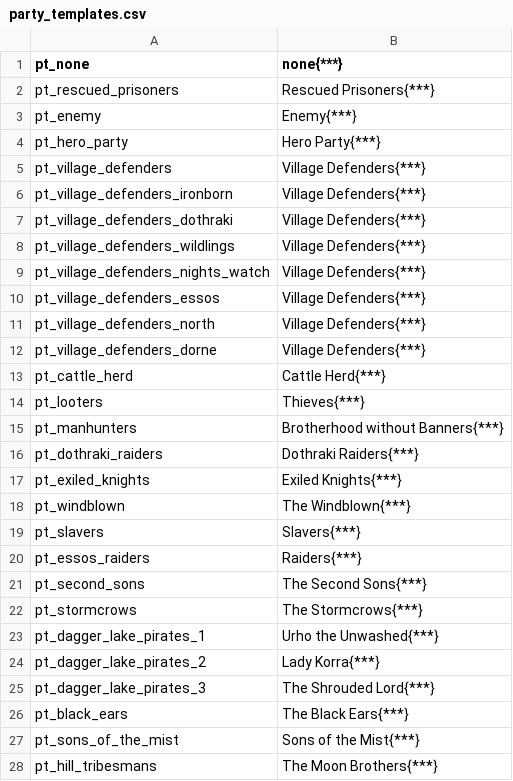
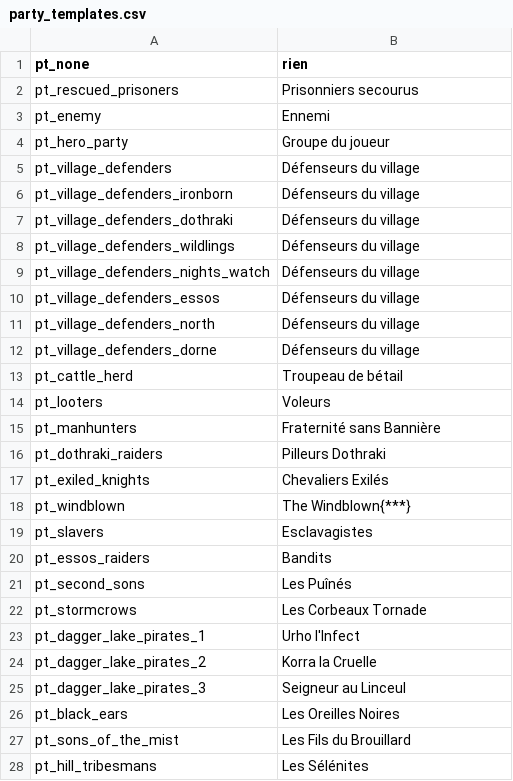
Before and after one commit to Maxgoods62/A-World-of-Ice-and-Fire-Traduction-FR-Mount-and-Blade-Warband, a CSV file: fr/party_templates.csv, drawn as a sheet; only a part is shown; the diff covers the shown part only.

Commit message:
Party_templates Fini

```diff
--- a/fr/party_templates.csv
+++ b/fr/party_templates.csv
@@ -1,28 +1,28 @@
-pt_none|none{***}
-pt_rescued_prisoners|Rescued Prisoners{***}
-pt_enemy|Enemy{***}
-pt_hero_party|Hero Party{***}
-pt_village_defenders|Village Defenders{***}
-pt_village_defenders_ironborn|Village Defenders{***}
-pt_village_defenders_dothraki|Village Defenders{***}
-pt_village_defenders_wildlings|Village Defenders{***}
-pt_village_defenders_nights_watch|Village Defenders{***}
-pt_village_defenders_essos|Village Defenders{***}
-pt_village_defenders_north|Village Defenders{***}
-pt_village_defenders_dorne|Village Defenders{***}
-pt_cattle_herd|Cattle Herd{***}
-pt_looters|Thieves{***}
-pt_manhunters|Brotherhood without Banners{***}
-pt_dothraki_raiders|Dothraki Raiders{***}
-pt_exiled_knights|Exiled Knights{***}
+pt_none|rien
+pt_rescued_prisoners|Prisonniers secourus
+pt_enemy|Ennemi
+pt_hero_party|Groupe du joueur
+pt_village_defenders|Défenseurs du village
+pt_village_defenders_ironborn|Défenseurs du village
+pt_village_defenders_dothraki|Défenseurs du village
+pt_village_defenders_wildlings|Défenseurs du village
+pt_village_defenders_nights_watch|Défenseurs du village
+pt_village_defenders_essos|Défenseurs du village
+pt_village_defenders_north|Défenseurs du village
+pt_village_defenders_dorne|Défenseurs du village
+pt_cattle_herd|Troupeau de bétail
+pt_looters|Voleurs
+pt_manhunters|Fraternité sans Bannière
+pt_dothraki_raiders|Pilleurs Dothraki
+pt_exiled_knights|Chevaliers Exilés
 pt_windblown|The Windblown{***}
-pt_slavers|Slavers{***}
-pt_essos_raiders|Raiders{***}
-pt_second_sons|The Second Sons{***}
-pt_stormcrows|The Stormcrows{***}
-pt_dagger_lake_pirates_1|Urho the Unwashed{***}
-pt_dagger_lake_pirates_2|Lady Korra{***}
-pt_dagger_lake_pirates_3|The Shrouded Lord{***}
-pt_black_ears|The Black Ears{***}
-pt_sons_of_the_mist|Sons of the Mist{***}
-pt_hill_tribesmans|The Moon Brothers{***}
+pt_slavers|Esclavagistes
+pt_essos_raiders|Bandits
+pt_second_sons|Les Puînés
+pt_stormcrows|Les Corbeaux Tornade
+pt_dagger_lake_pirates_1|Urho l'Infect
+pt_dagger_lake_pirates_2|Korra la Cruelle
+pt_dagger_lake_pirates_3|Seigneur au Linceul
+pt_black_ears|Les Oreilles Noires
+pt_sons_of_the_mist|Les Fils du Brouillard
+pt_hill_tribesmans|Les Sélénites
```
Also changed, not shown: 101 edited cells elsewhere in this file.
